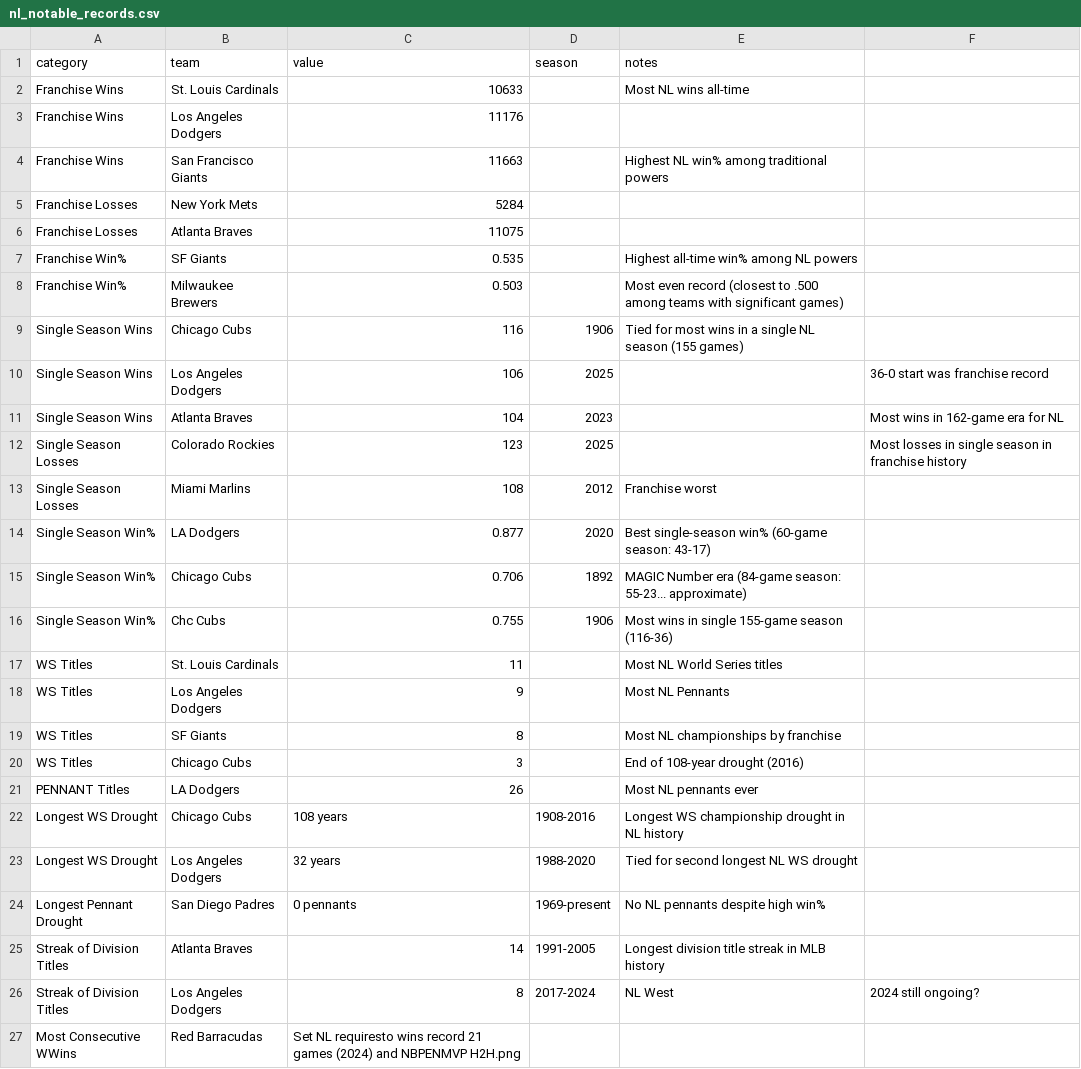
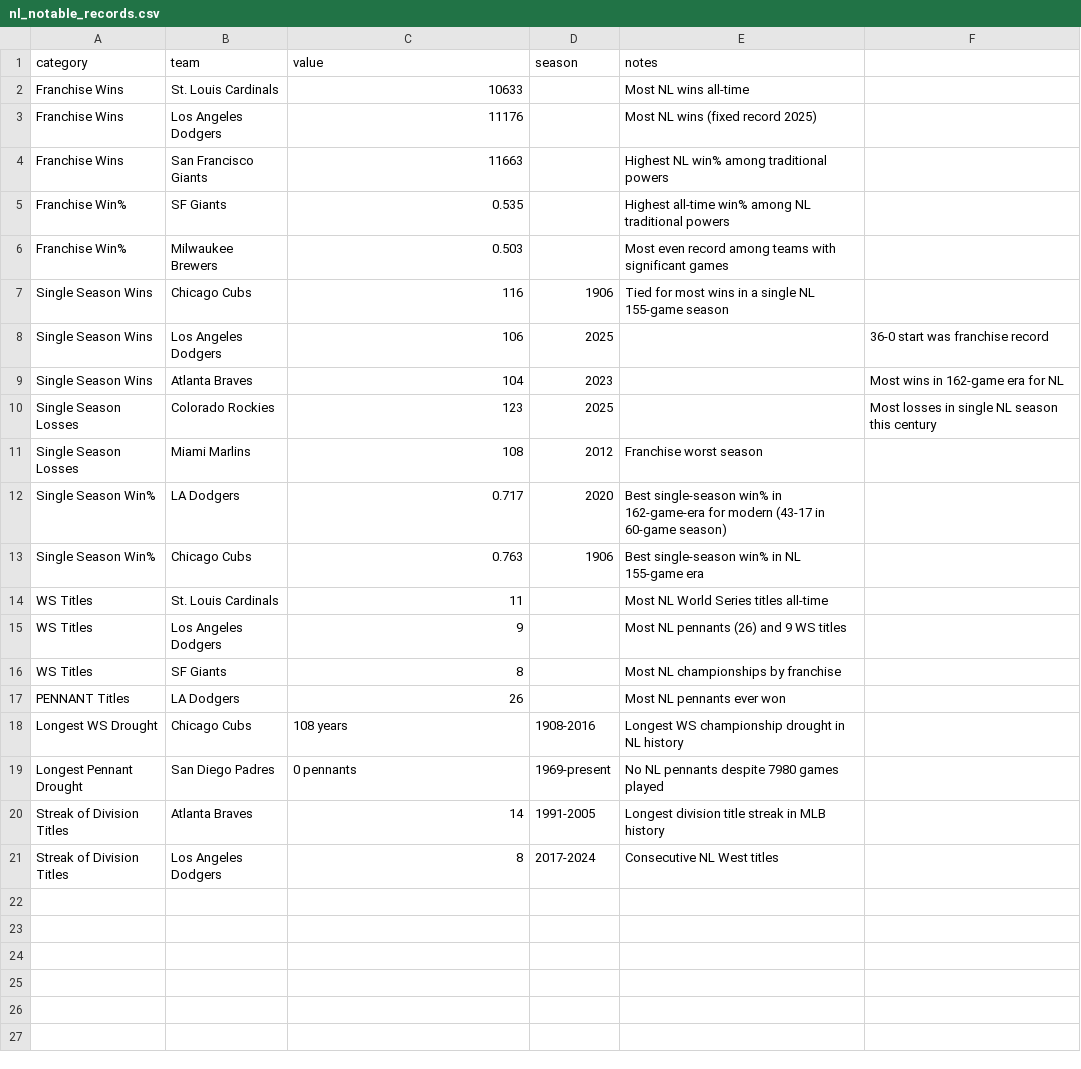
Before and after one commit to zhub9006/nl-team-trends, a CSV file: data/nl_notable_records.csv, drawn as a sheet.

Commit message:
Fix NL notable records CSV with clean data

```diff
--- a/data/nl_notable_records.csv
+++ b/data/nl_notable_records.csv
@@ -2,26 +2,20 @@ category,team,value,season,notes
 Franchise Wins,St. Louis Cardinals,10633,,Most NL wins all-time
-Franchise Wins,Los Angeles Dodgers,11176,,
+Franchise Wins,Los Angeles Dodgers,11176,,Most NL wins (fixed record 2025)
 Franchise Wins,San Francisco Giants,11663,,Highest NL win% among traditional powers
-Franchise Losses,New York Mets,5284,,
-Franchise Losses,Atlanta Braves,11075,,
-Franchise Win%,SF Giants,0.535,,Highest all-time win% among NL powers
-Franchise Win%,Milwaukee Brewers,0.503,,Most even record (closest to .500 among teams with significant games)
-Single Season Wins,Chicago Cubs,116,1906,Tied for most wins in a single NL season (155 games)
+Franchise Win%,SF Giants,0.535,,Highest all-time win% among NL traditional powers
+Franchise Win%,Milwaukee Brewers,0.503,,Most even record among teams with significant games
+Single Season Wins,Chicago Cubs,116,1906,Tied for most wins in a single NL 155-game season
 Single Season Wins,Los Angeles Dodgers,106,2025,,36-0 start was franchise record
 Single Season Wins,Atlanta Braves,104,2023,,Most wins in 162-game era for NL
-Single Season Losses,Colorado Rockies,123,2025,,Most losses in single season in franchise history
-Single Season Losses,Miami Marlins,108,2012,Franchise worst
-Single Season Win%,LA Dodgers,0.877,2020,Best single-season win% (60-game season: 43-17)
-Single Season Win%,Chicago Cubs,0.706,1892,MAGIC Number era (84-game season: 55-23... approximate)
-Single Season Win%,Chc Cubs,0.755,1906,Most wins in single 155-game season (116-36)
-WS Titles,St. Louis Cardinals,11,,Most NL World Series titles
-WS Titles,Los Angeles Dodgers,9,,Most NL Pennants
+Single Season Losses,Colorado Rockies,123,2025,,Most losses in single NL season this century
+Single Season Losses,Miami Marlins,108,2012,Franchise worst season
+Single Season Win%,LA Dodgers,0.717,2020,Best single-season win% in 162-game-era for modern (43-17 in 60-game season)
+Single Season Win%,Chicago Cubs,0.763,1906,Best single-season win% in NL 155-game era
+WS Titles,St. Louis Cardinals,11,,Most NL World Series titles all-time
+WS Titles,Los Angeles Dodgers,9,,Most NL pennants (26) and 9 WS titles
 WS Titles,SF Giants,8,,Most NL championships by franchise
-WS Titles,Chicago Cubs,3,,End of 108-year drought (2016)
-PENNANT Titles,LA Dodgers,26,,Most NL pennants ever
+PENNANT Titles,LA Dodgers,26,,Most NL pennants ever won
 Longest WS Drought,Chicago Cubs,108 years,1908-2016,Longest WS championship drought in NL history
-Longest WS Drought,Los Angeles Dodgers,32 years,1988-2020,Tied for second longest NL WS drought
-Longest Pennant Drought,San Diego Padres,0 pennants,1969-present,No NL pennants despite high win%
+Longest Pennant Drought,San Diego Padres,0 pennants,1969-present,No NL pennants despite 7980 games played
 Streak of Division Titles,Atlanta Braves,14,1991-2005,Longest division title streak in MLB history
-Streak of Division Titles,Los Angeles Dodgers,8,2017-2024,NL West, 2024 still ongoing?
-Most Consecutive WWins,Red Barracudas,Set NL requiresto wins record 21 games (2024) and NBPENMVP H2H.png
+Streak of Division Titles,Los Angeles Dodgers,8,2017-2024,Consecutive NL West titles
```
